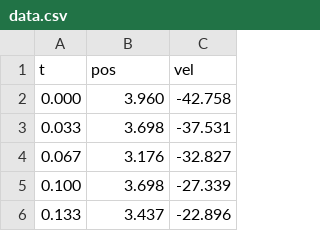
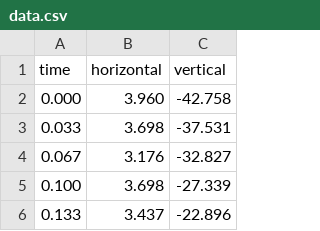
Before and after one commit to nathan-albin/mass-spring-neural-ode, a CSV file: data.csv, drawn as a sheet; only a part is shown.

Commit message:
Update data.csv

```diff
--- a/data.csv
+++ b/data.csv
@@ -1,2 +1,2 @@
-t,pos,vel
+time,horizontal,vertical
 0.000,3.960,-42.758
```
